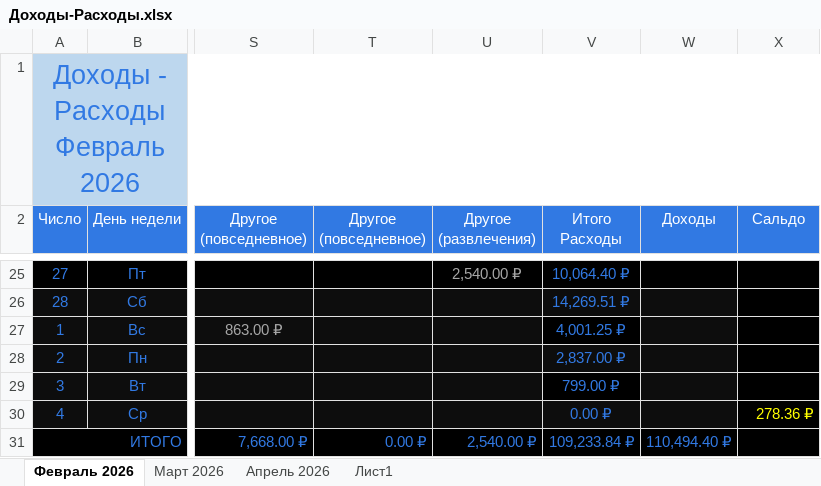
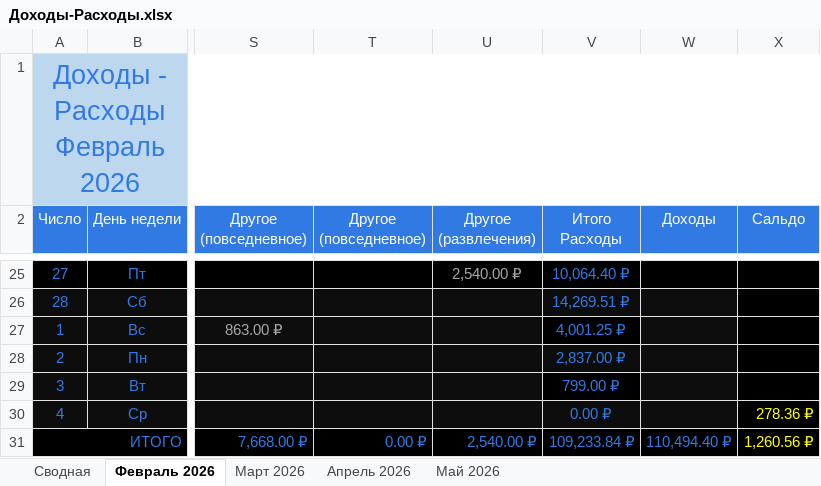
Before and after one commit to EugenySobyanin/Repository_1, an Excel workbook: Другое/2026/Доходы-Расходы.xlsx, sheet Февраль 2026, drawn as a sheet; only a part is shown, gaps mark what is left out; values as stored, in another font and other column widths than the file's, no borders; the diff names each change by its address in the sheet, - before the commit and + after, or states it on an @@ line.

```diff
--- a/Другое/2026/Доходы-Расходы.xlsx (sheet Февраль 2026)
+++ b/Другое/2026/Доходы-Расходы.xlsx (sheet Февраль 2026)
-sheet tab: Лист1
+sheet tab: Сводная
+sheet tab: Май 2026
-X31 (Сальдо): (empty)
+X31 (Сальдо): 1,260.56 ₽
```
Also changed, not shown: sheet Апрель 2026.
